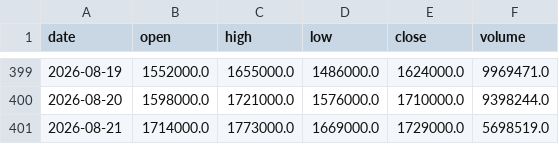
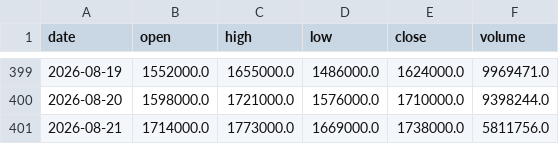
Before and after one commit to CRCBIT/STOCK_PREDICT, a CSV file: published/history/000660.csv, drawn as a sheet; only a part is shown, gaps mark what is left out.

```diff
--- a/published/history/000660.csv
+++ b/published/history/000660.csv
@@ -400,2 +400,2 @@ date,open,high,low,close,volume
 2026-08-20,1598000.0,1721000.0,1576000.0,1710000.0,9398244.0
-2026-08-21,1714000.0,1773000.0,1669000.0,1729000.0,5698519.0
+2026-08-21,1714000.0,1773000.0,1669000.0,1738000.0,5811756.0
```
Also changed, not shown: published/predictions.csv, 9 other files.
